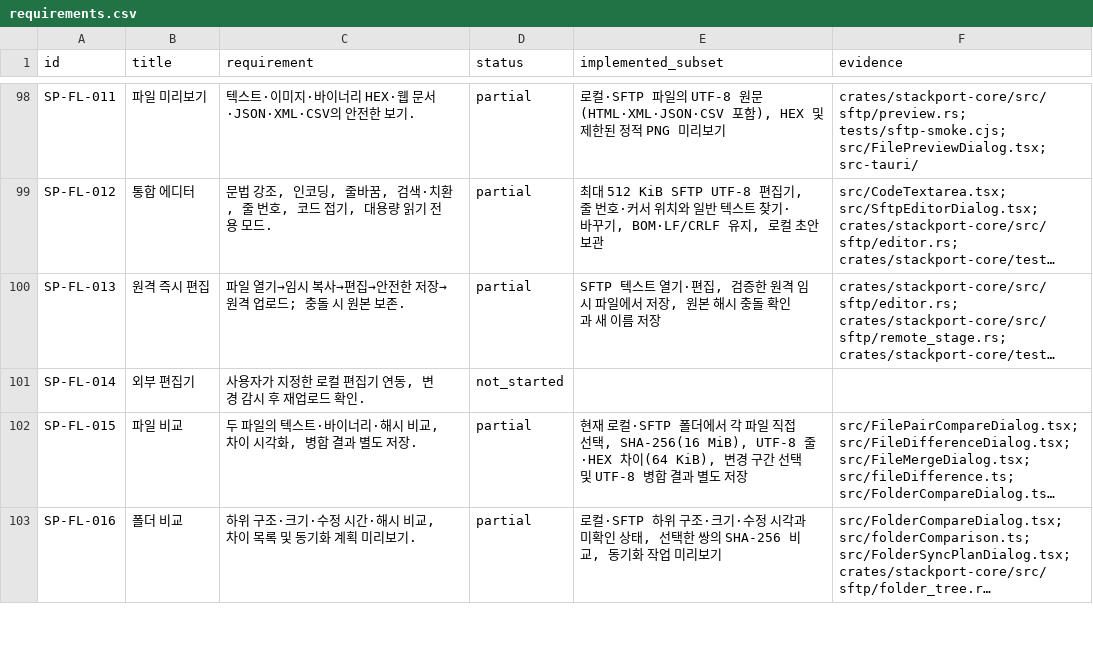
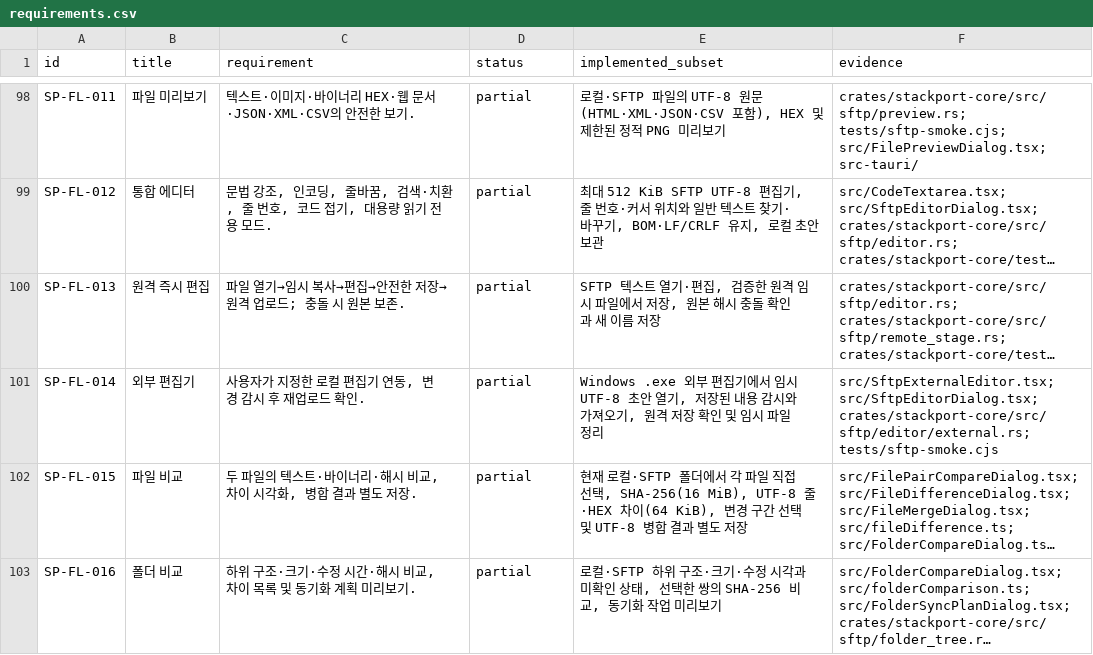
Before and after one commit to KimPolar/StackPort, a CSV file: docs/requirements.csv, drawn as a sheet; only a part is shown, gaps mark what is left out; long unchanged cells end in …; the diff names each change by its address in the sheet, - before the commit and + after, or states it on an @@ line.

Commit message:
feat: support external SFTP text editors

```diff
--- a/docs/requirements.csv
+++ b/docs/requirements.csv
-D101 (status): not_started
+D101 (status): partial
-E101 (implemented_subset): (empty)
+E101 (implemented_subset): Windows .exe 외부 편집기에서 임시 UTF-8 초안 열기, 저장된 내용 감시와 가져오기, 원격 저장 확인 및 임시 파일 정리
-F101 (evidence): (empty)
+F101 (evidence): src/SftpExternalEditor.tsx; src/SftpEditorDialog.tsx; crates/stackport-core/src/sftp/editor/external.rs; tests/sftp-smoke.cjs
```
Also changed, not shown: 10 other files.
